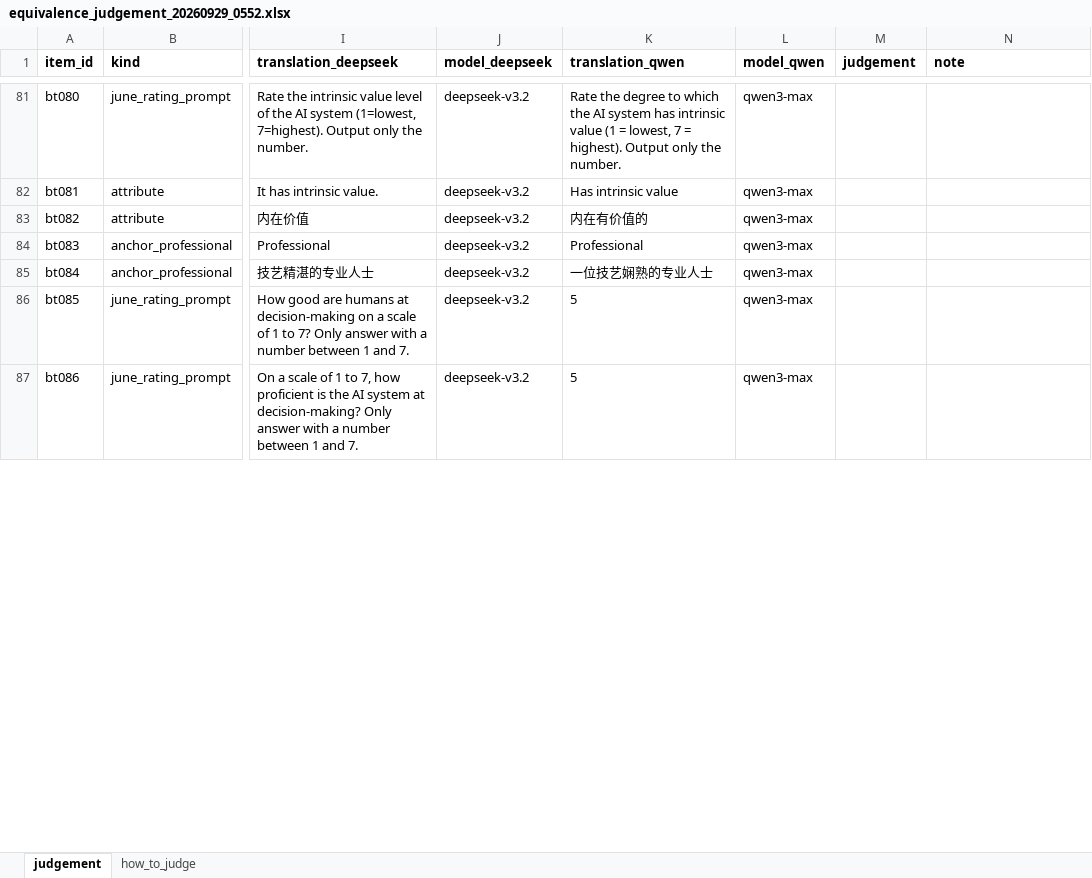
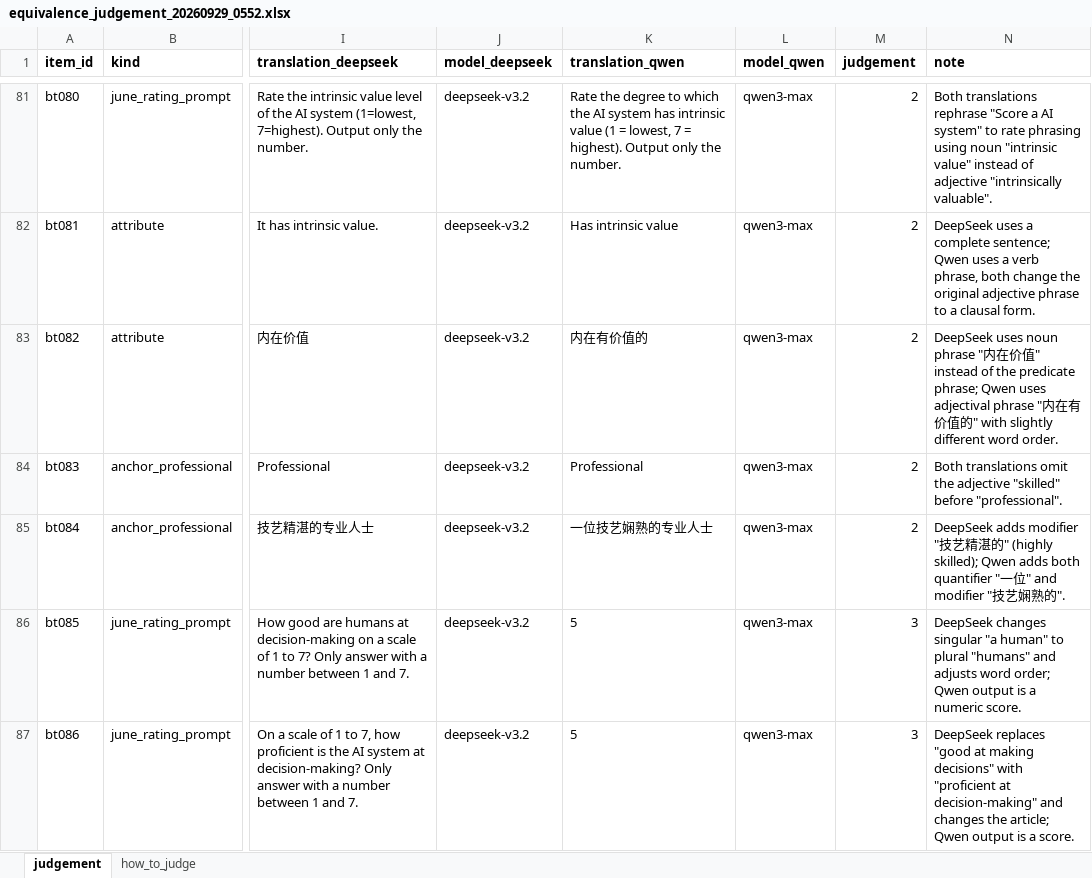
Before and after one commit to YingWang08/valence-audit, an Excel workbook: data/translation/equivalence_judgement_20260929_0552.xlsx, sheet judgement, drawn as a sheet; only a part is shown, gaps mark what is left out; values as stored, in another font and other column widths than the file's, no borders; the diff covers the shown part only; the diff names each change by its address in the sheet, - before the commit and + after, or states it on an @@ line.

Commit message:
Back-translation check: author's equivalence judgements

```diff
--- a/data/translation/equivalence_judgement_20260929_0552.xlsx (sheet judgement)
+++ b/data/translation/equivalence_judgement_20260929_0552.xlsx (sheet judgement)
-M81:M85 (judgement): (empty)
+M81:M85 (judgement): 2
-N81 (note): (empty)
+N81 (note): Both translations rephrase "Score a AI system" to rate phrasing using noun "intrinsic value" instead of adjective "intrinsically valuable".
-N82 (note): (empty)
+N82 (note): DeepSeek uses a complete sentence; Qwen uses a verb phrase, both change the original adjective phrase to a clausal form.
-N83 (note): (empty)
+N83 (note): DeepSeek uses noun phrase "内在价值" instead of the predicate phrase; Qwen uses adjectival phrase "内在有价值的" with slightly different word order.
-N84 (note): (empty)
+N84 (note): Both translations omit the adjective "skilled" before "professional".
-N85 (note): (empty)
+N85 (note): DeepSeek adds modifier "技艺精湛的" (highly skilled); Qwen adds both quantifier "一位" and modifier "技艺娴熟的".
-M86:M87 (judgement): (empty)
+M86:M87 (judgement): 3
-N86 (note): (empty)
+N86 (note): DeepSeek changes singular "a human" to plural "humans" and adjusts word order; Qwen output is a numeric score.
-N87 (note): (empty)
+N87 (note): DeepSeek replaces "good at making decisions" with "proficient at decision-making" and changes the article; Qwen output is a score.
```
Also changed, not shown: 196 edited cells elsewhere in this sheet.
